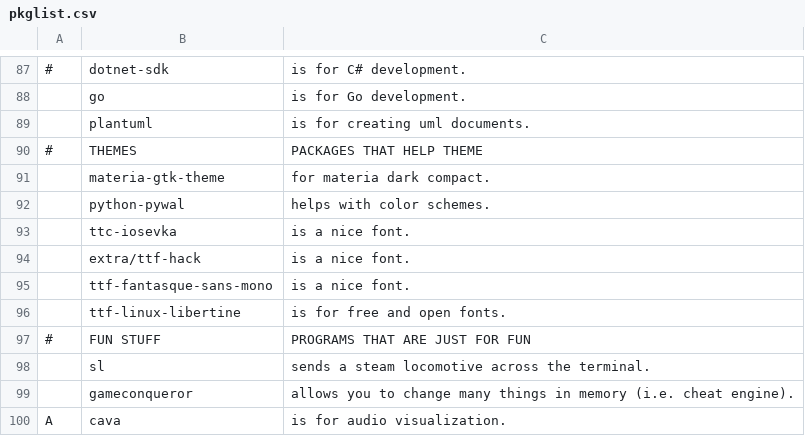
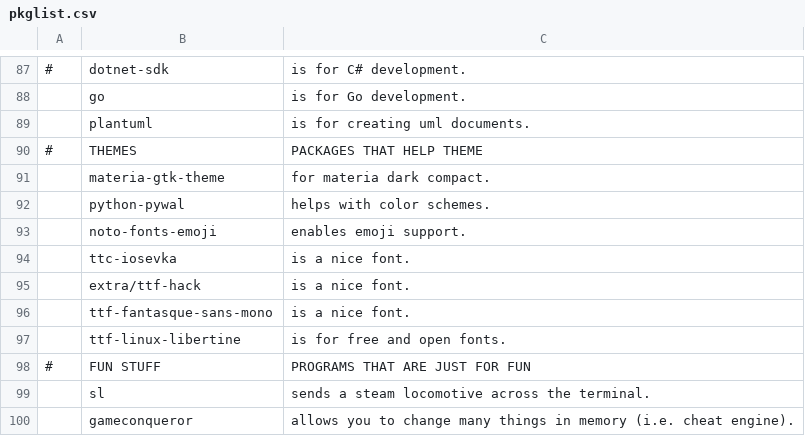
Before and after one commit to EvanTich/dots, a CSV file: pkglist.csv, drawn as a sheet; only a part is shown, gaps mark what is left out; the shorter side is filled out with more unchanged rows; the diff names each change by its address in the sheet, - before the commit and + after, or states it on an @@ line.

Commit message:
emojis :)

```diff
--- a/pkglist.csv
+++ b/pkglist.csv
+row 93:  | noto-fonts-emoji | enables emoji support.
```
